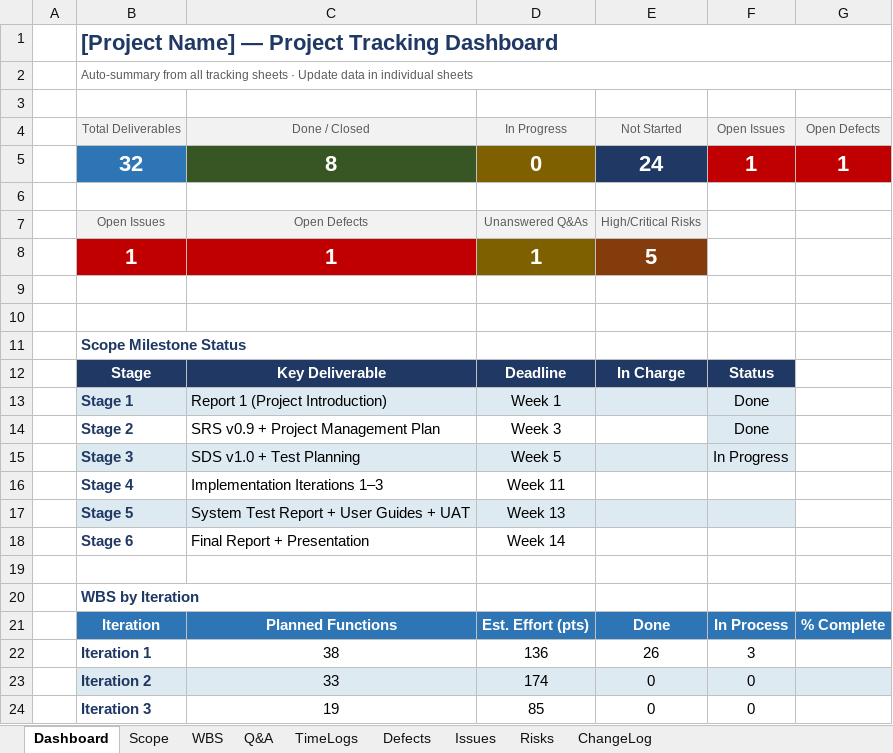
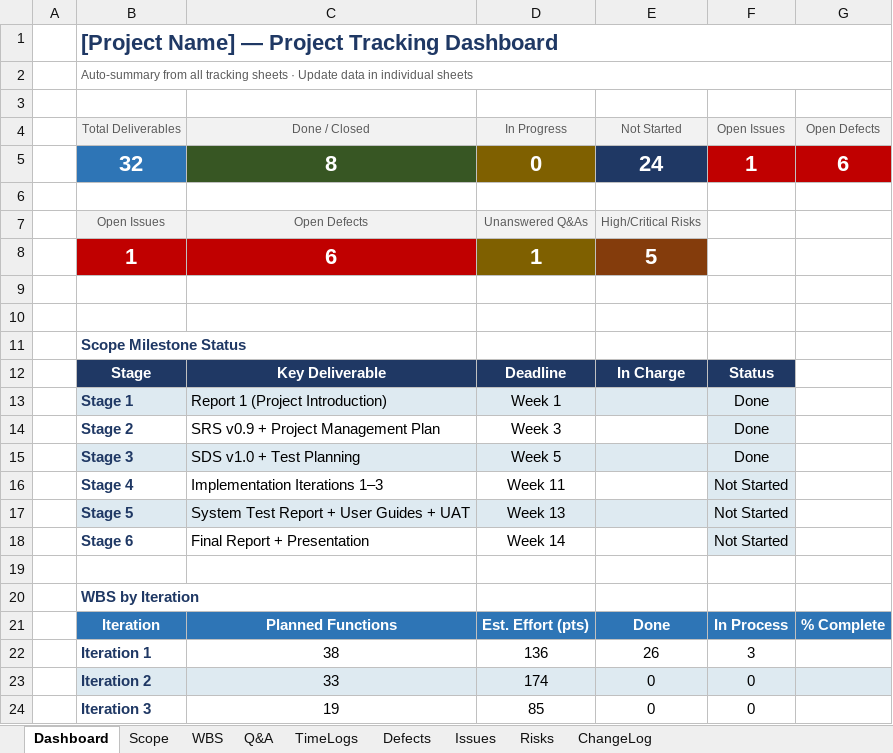
Before and after one commit to arishem51/wes, an Excel workbook: report/Draft Report 2.1_Project_Tracking_Template.xlsx, sheet Dashboard, drawn as a sheet; only a part is shown; values as stored, in another font and other column widths than the file's, no borders; charts and pictures and conditional formats not drawn; the diff names each change by its address in the sheet, - before the commit and + after, or states it on an @@ line.

```diff
--- a/report/Draft Report 2.1_Project_Tracking_Template.xlsx (sheet Dashboard)
+++ b/report/Draft Report 2.1_Project_Tracking_Template.xlsx (sheet Dashboard)
-G5: 1
+G5: 6
-C8: 1
+C8: 6
-F15: In Progress
+F15: Done
-F16:F18: (empty)
+F16:F18: Not Started
-F16 fill: none
+F16 fill: #DEEAF1
-F18 fill: none
+F18 fill: #DEEAF1
```
Also changed, not shown: sheet Issues, sheet Defects, sheet ChangeLog, sheet WBS, formulas that keep their value, hidden cells, 2 other files.
